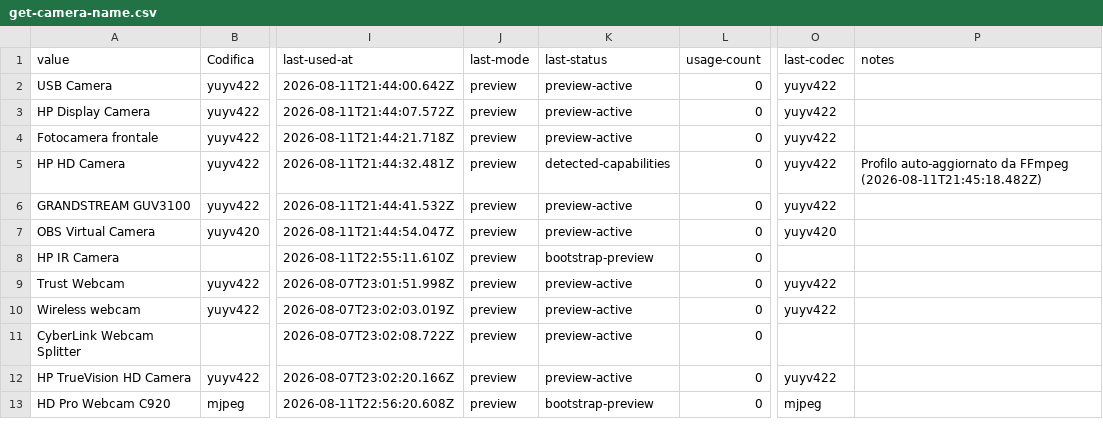
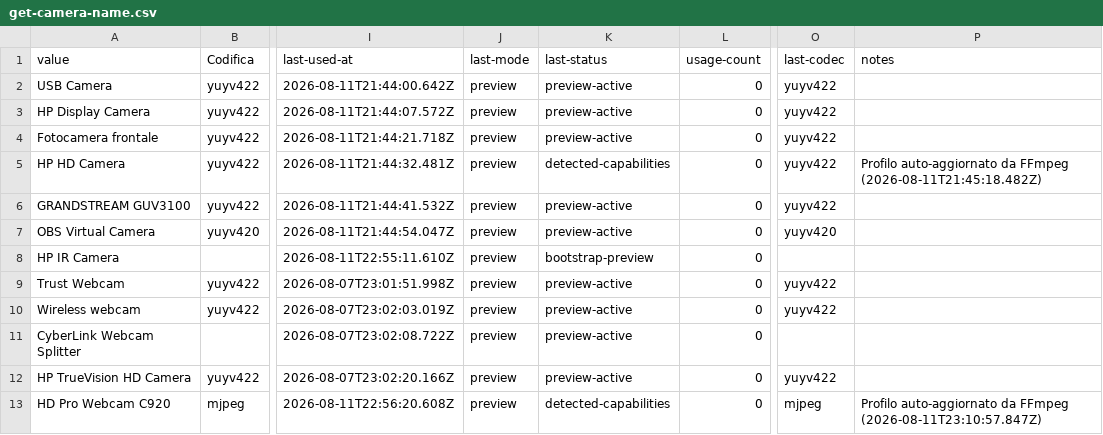
Before and after one commit to 2464200/VSC_Live_Server, a CSV file: Bordero/data/get-camera-name.csv, drawn as a sheet; only a part is shown, gaps mark what is left out; the diff names each change by its address in the sheet, - before the commit and + after, or states it on an @@ line.

Commit message:
chore: implementazione funzionamento pagina WEBCAM

```diff
--- a/Bordero/data/get-camera-name.csv
+++ b/Bordero/data/get-camera-name.csv
-K13 (last-status): bootstrap-preview
+K13 (last-status): detected-capabilities
-P13 (notes): (empty)
+P13 (notes): Profilo auto-aggiornato da FFmpeg (2026-08-11T23:10:57.847Z)
```
Also changed, not shown: 3 other files.
